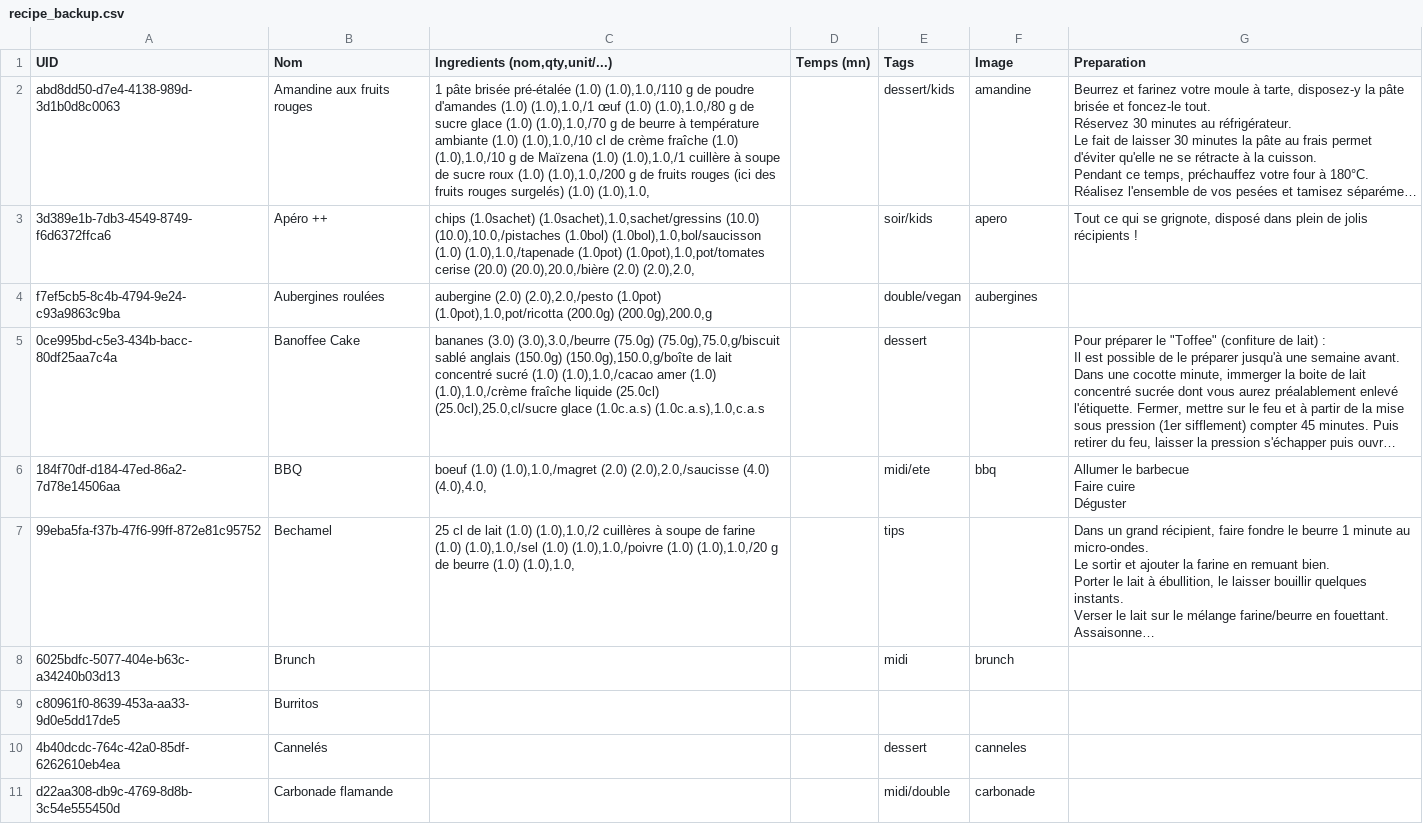
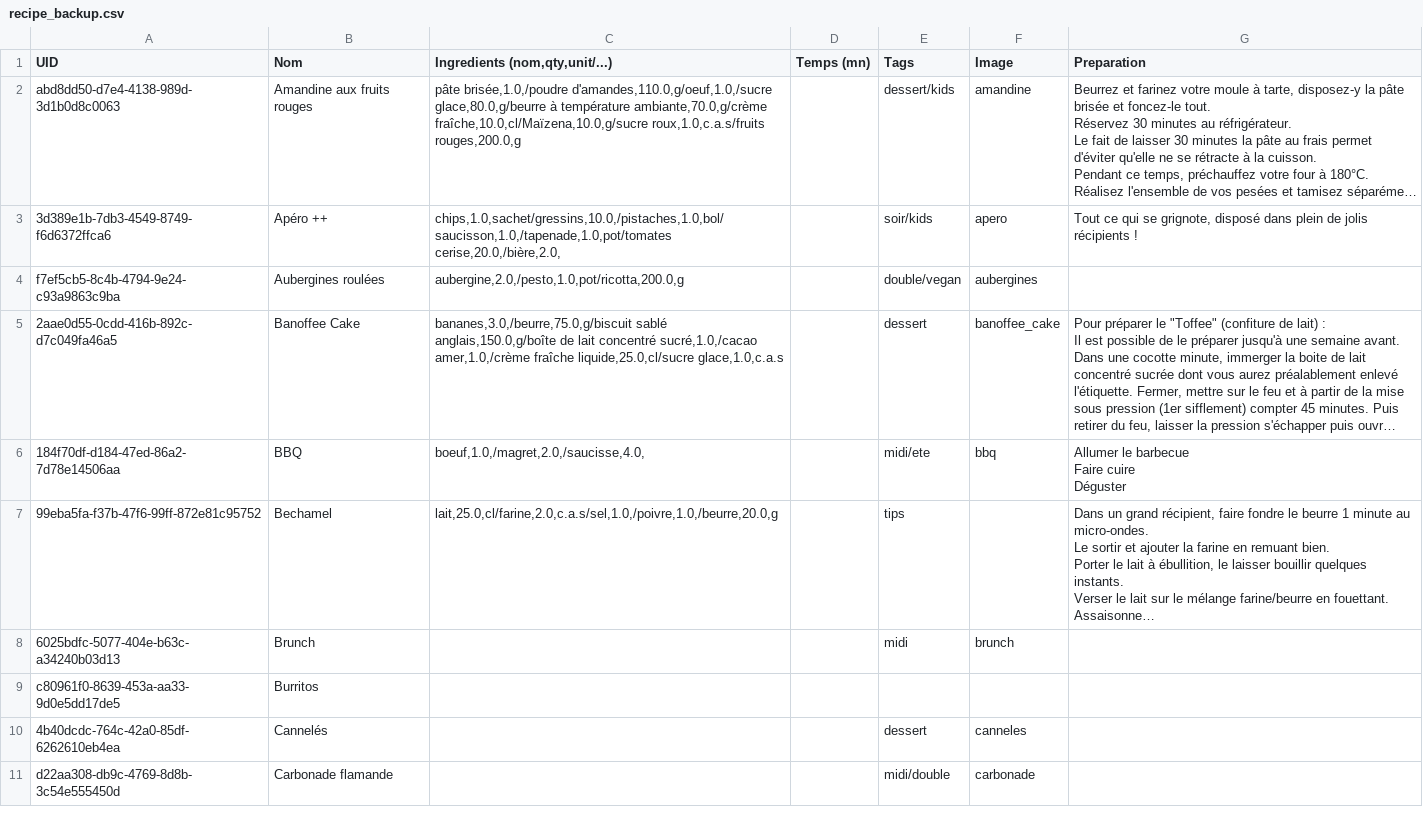
Before and after one commit to juvarlet/a_table, a CSV file: backup/recipe_backup.csv, drawn as a sheet; only a part is shown; long unchanged cells end in …; the diff covers the shown part only; the diff names each change by its address in the sheet, - before the commit and + after, or states it on an @@ line.

```diff
--- a/backup/recipe_backup.csv
+++ b/backup/recipe_backup.csv
-C2 (Ingredients (nom,qty,unit/...)): 1 pâte brisée pré-étalée (1.0) (1.0),1.0,/110 g de poudre d'amandes (1.0) (1.0),1.0,/1 œuf (1.0) (1.0),1.0,/80 g de sucre glace (1.0) (1.0),1.0,/70 g de beurre à température ambiante (1.0) (1.0),1.0,/10 cl de crème fraîche (1.0) (1.0),1.0,/10 g de Maïzena (1.0) (1.0),1.0,/1 cuillère à soupe de sucre roux (1.0) (1.0),1.0,/200 g de fruits rouges (ici des fruits rouges surgelés) (1.0) (1.0),1.0,
+C2 (Ingredients (nom,qty,unit/...)): pâte brisée,1.0,/poudre d'amandes,110.0,g/oeuf,1.0,/sucre glace,80.0,g/beurre à température ambiante,70.0,g/crème fraîche,10.0,cl/Maïzena,10.0,g/sucre roux,1.0,c.a.s/fruits rouges,200.0,g
-C3 (Ingredients (nom,qty,unit/...)): chips (1.0sachet) (1.0sachet),1.0,sachet/gressins (10.0) (10.0),10.0,/pistaches (1.0bol) (1.0bol),1.0,bol/saucisson (1.0) (1.0),1.0,/tapenade (1.0pot) (1.0pot),1.0,pot/tomates cerise (20.0) (20.0),20.0,/bière (2.0) (2.0),2.0,
+C3 (Ingredients (nom,qty,unit/...)): chips,1.0,sachet/gressins,10.0,/pistaches,1.0,bol/saucisson,1.0,/tapenade,1.0,pot/tomates cerise,20.0,/bière,2.0,
-C4 (Ingredients (nom,qty,unit/...)): aubergine (2.0) (2.0),2.0,/pesto (1.0pot) (1.0pot),1.0,pot/ricotta (200.0g) (200.0g),200.0,g
+C4 (Ingredients (nom,qty,unit/...)): aubergine,2.0,/pesto,1.0,pot/ricotta,200.0,g
-A5 (UID): 0ce995bd-c5e3-434b-bacc-80df25aa7c4a
+A5 (UID): 2aae0d55-0cdd-416b-892c-d7c049fa46a5
-C5 (Ingredients (nom,qty,unit/...)): bananes (3.0) (3.0),3.0,/beurre (75.0g) (75.0g),75.0,g/biscuit sablé anglais (150.0g) (150.0g),150.0,g/boîte de lait concentré sucré (1.0) (1.0),1.0,/cacao amer (1.0) (1.0),1.0,/crème fraîche liquide (25.0cl) (25.0cl),25.0,cl/sucre glace (1.0c.a.s) (1.0c.a.s),1.0,c.a.s
+C5 (Ingredients (nom,qty,unit/...)): bananes,3.0,/beurre,75.0,g/biscuit sablé anglais,150.0,g/boîte de lait concentré sucré,1.0,/cacao amer,1.0,/crème fraîche liquide,25.0,cl/sucre glace,1.0,c.a.s
-F5 (Image): (empty)
+F5 (Image): banoffee_cake
-C6 (Ingredients (nom,qty,unit/...)): boeuf (1.0) (1.0),1.0,/magret (2.0) (2.0),2.0,/saucisse (4.0) (4.0),4.0,
+C6 (Ingredients (nom,qty,unit/...)): boeuf,1.0,/magret,2.0,/saucisse,4.0,
-C7 (Ingredients (nom,qty,unit/...)): 25 cl de lait (1.0) (1.0),1.0,/2 cuillères à soupe de farine (1.0) (1.0),1.0,/sel (1.0) (1.0),1.0,/poivre (1.0) (1.0),1.0,/20 g de beurre (1.0) (1.0),1.0,
+C7 (Ingredients (nom,qty,unit/...)): lait,25.0,cl/farine,2.0,c.a.s/sel,1.0,/poivre,1.0,/beurre,20.0,g
```
Also changed, not shown: 53 edited cells elsewhere in this file, Historique.csv, MesRecettes.csv, 12 other files.
